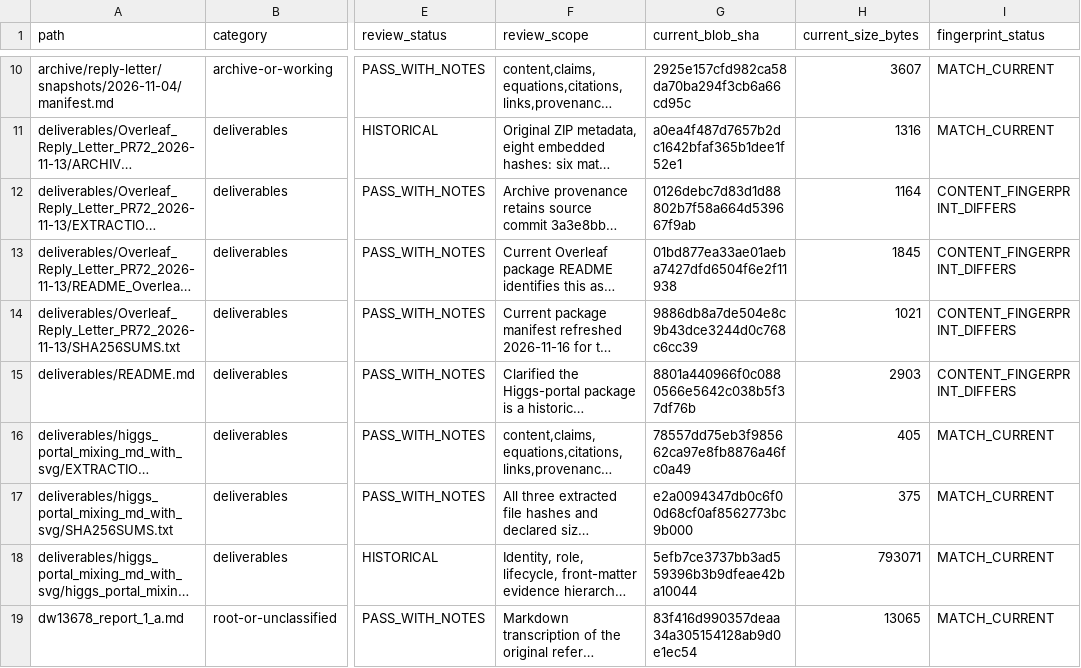
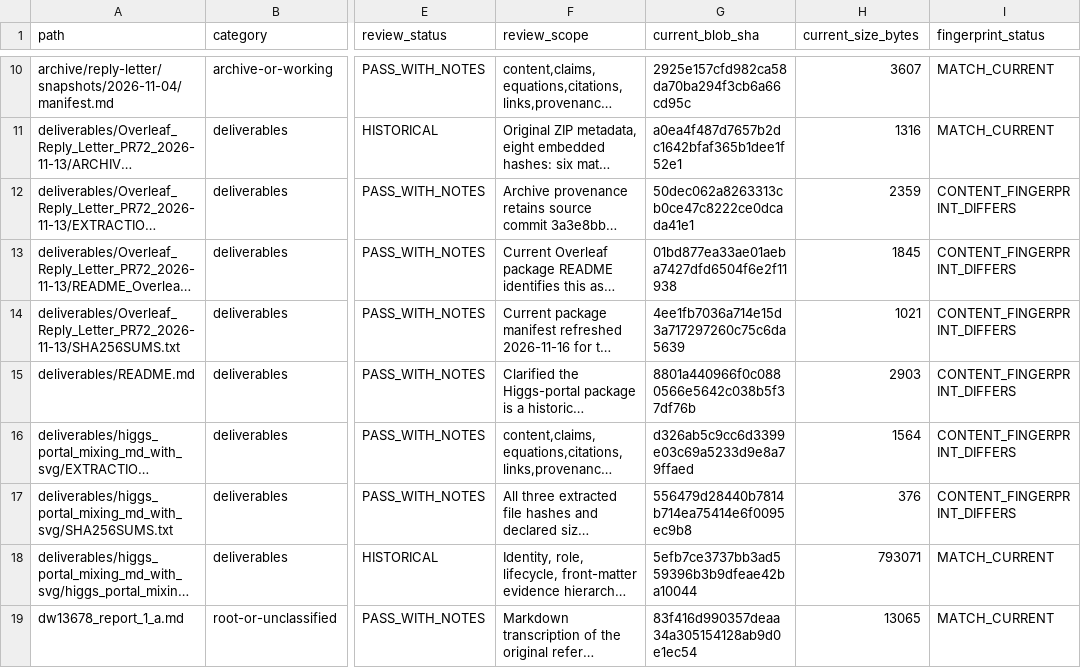
Before and after one commit to lm846802297-bit/axial-vector-review-response, a CSV file: docs/repository-management/DOCUMENT_AUDIT_REGISTER.csv, drawn as a sheet; only a part is shown, gaps mark what is left out; long unchanged cells end in …; the diff names each change by its address in the sheet, - before the commit and + after, or states it on an @@ line.

Commit message:
docs: refresh deliverable provenance live fingerprints

```diff
--- a/docs/repository-management/DOCUMENT_AUDIT_REGISTER.csv
+++ b/docs/repository-management/DOCUMENT_AUDIT_REGISTER.csv
-G12 (current_blob_sha): 0126debc7d83d1d88802b7f58a664d539667f9ab
+G12 (current_blob_sha): 50dec062a8263313cb0ce47c8222ce0dcada41e1
-H12 (current_size_bytes): 1164
+H12 (current_size_bytes): 2359
-G14 (current_blob_sha): 9886db8a7de504e8c9b43dce3244d0c768c6cc39
+G14 (current_blob_sha): 4ee1fb7036a714e15d3a717297260c75c6da5639
-G16 (current_blob_sha): 78557dd75eb3f985662ca97e8fb8876a46fc0a49
+G16 (current_blob_sha): d326ab5c9cc6d3399e03c69a5233d9e8a79ffaed
-H16 (current_size_bytes): 405
+H16 (current_size_bytes): 1564
-I16:I17 (fingerprint_status): MATCH_CURRENT
+I16:I17 (fingerprint_status): CONTENT_FINGERPRINT_DIFFERS
-G17 (current_blob_sha): e2a0094347db0c6f00d68cf0af8562773bc9b000
+G17 (current_blob_sha): 556479d28440b7814b714ea75414e6f0095ec9b8
-H17 (current_size_bytes): 375
+H17 (current_size_bytes): 376
```
